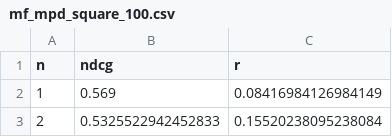
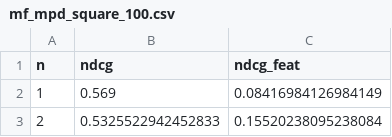
Before and after one commit to SpotifyPlaylistMQP/mqp-core, a CSV file: web/public/data/mf_mpd_square_100.csv, drawn as a sheet; only a part is shown; the diff names each change by its address in the sheet, - before the commit and + after, or states it on an @@ line.

```diff
--- a/web/public/data/mf_mpd_square_100.csv
+++ b/web/public/data/mf_mpd_square_100.csv
-C1: r
+C1: ndcg_feat
```
Also changed, not shown: 3 other files.
